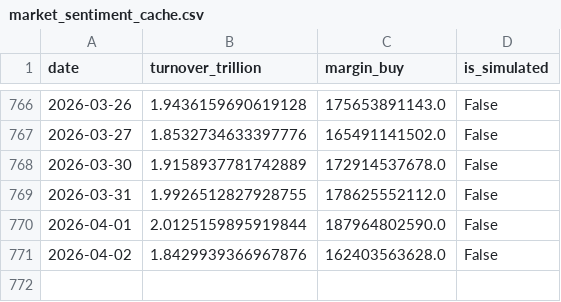
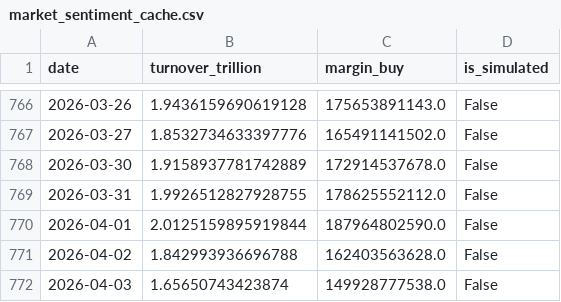
Before and after one commit to mountainguan/Chanlun_Tutor, a CSV file: data/market_sentiment_cache.csv, drawn as a sheet; only a part is shown, gaps mark what is left out.

```diff
--- a/data/market_sentiment_cache.csv
+++ b/data/market_sentiment_cache.csv
@@ -770,2 +770,3 @@ date,turnover_trillion,margin_buy,is_simulated
 2026-04-01,2.0125159895919844,187964802590.0,False
-2026-04-02,1.8429939366967876,162403563628.0,False
+2026-04-02,1.842993936696788,162403563628.0,False
+2026-04-03,1.65650743423874,149928777538.0,False
```
Also changed, not shown: data/index_history_cache.csv, data/shibor_cache.csv, 10 other files.
